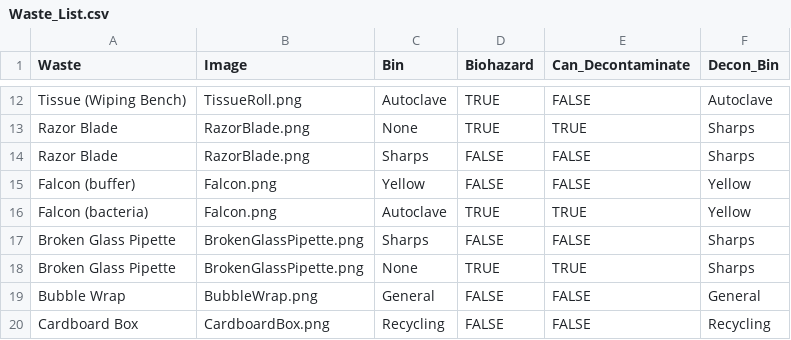
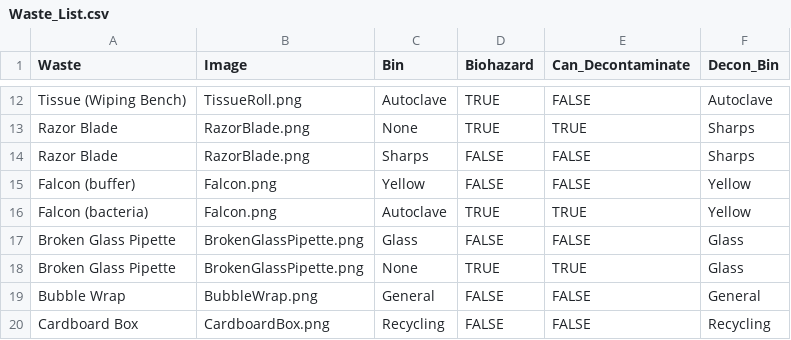
Before and after one commit to tmchugh805/Sustainability, a CSV file: Waste_List.csv, drawn as a sheet; only a part is shown, gaps mark what is left out.

```diff
--- a/Waste_List.csv
+++ b/Waste_List.csv
@@ -16,4 +16,4 @@ Falcon (buffer),Falcon.png,Yellow,FALSE,FALSE,Yellow
 Falcon (bacteria),Falcon.png,Autoclave,TRUE,TRUE,Yellow
-Broken Glass Pipette,BrokenGlassPipette.png,Sharps,FALSE,FALSE,Sharps
-Broken Glass Pipette ,BrokenGlassPipette.png,None,TRUE,TRUE,Sharps
+Broken Glass Pipette,BrokenGlassPipette.png,Glass,FALSE,FALSE,Glass
+Broken Glass Pipette ,BrokenGlassPipette.png,None,TRUE,TRUE,Glass
 Bubble Wrap,BubbleWrap.png,General,FALSE,FALSE,General
```
Also changed, not shown: 12 other files.
